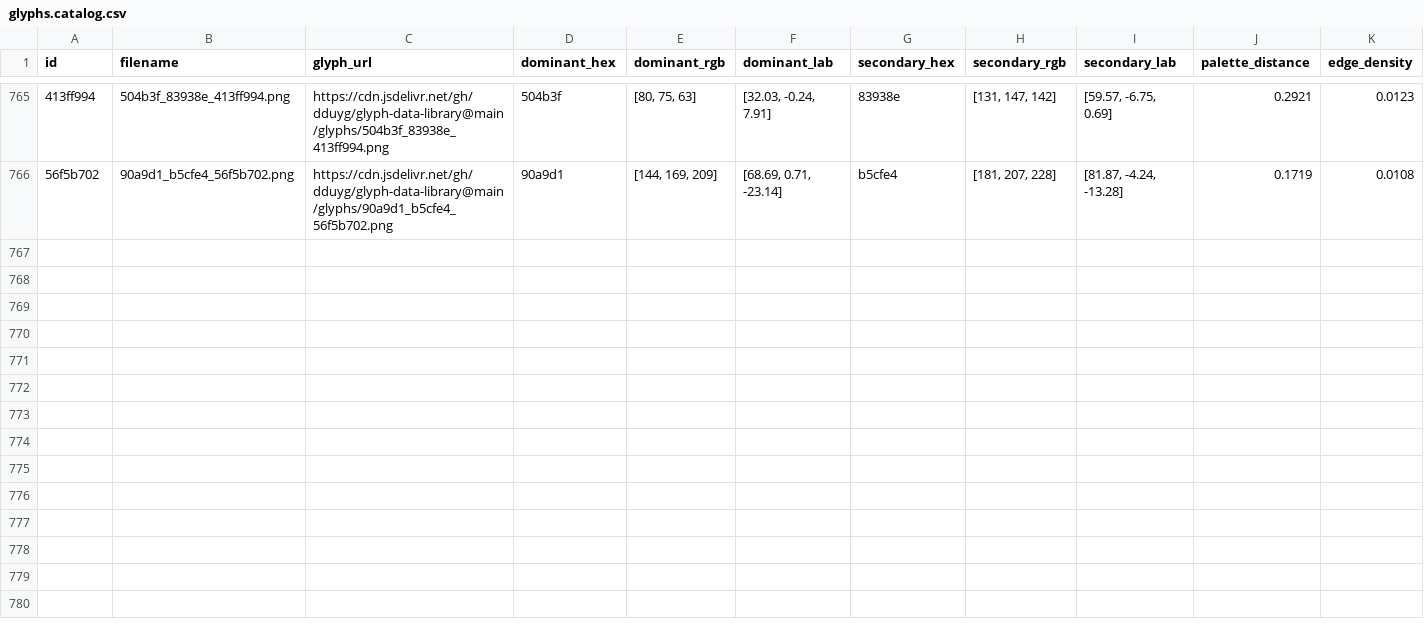
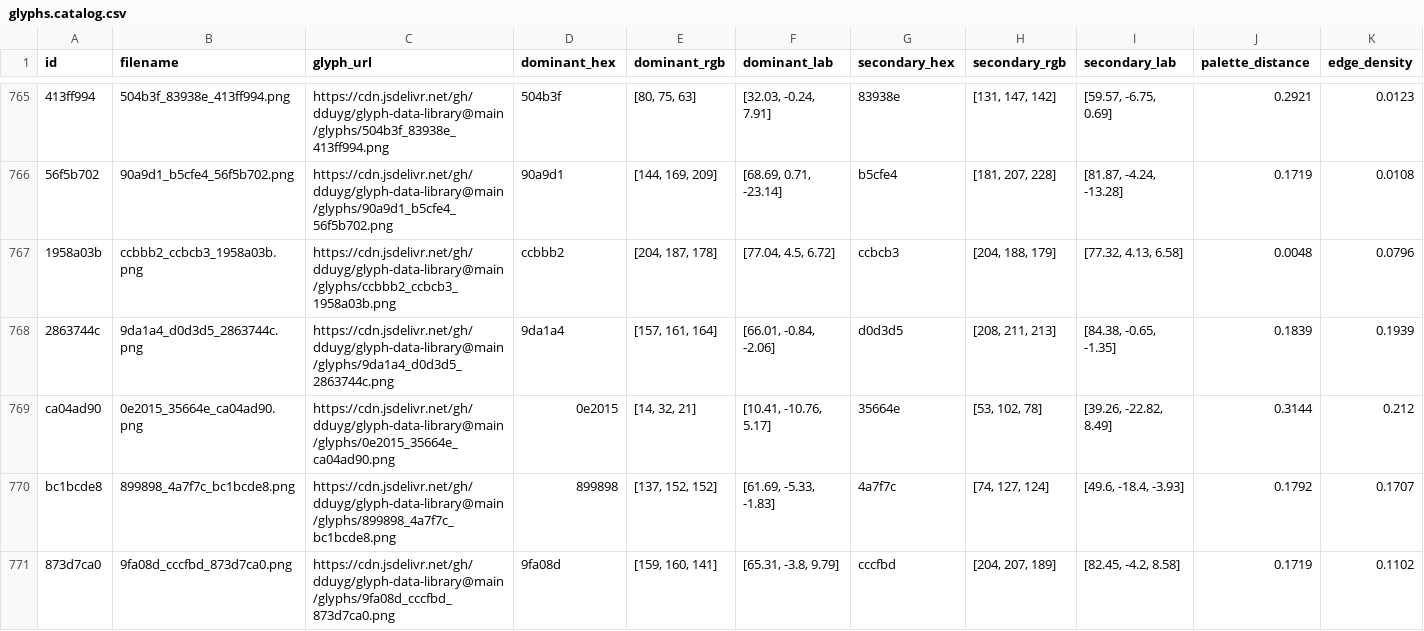
Before and after one commit to dduyg/glyph-data-library, a CSV file: data/glyphs.catalog.csv, drawn as a sheet; only a part is shown, gaps mark what is left out; rows hold the shown columns only; the diff names each change by its address in the sheet, - before the commit and + after, or states it on an @@ line.

Commit message:
⟨LIBRARY.EXPANDED⟩   +5 glyphs, 2 catalogs updated

```diff
--- a/data/glyphs.catalog.csv
+++ b/data/glyphs.catalog.csv
+row 767: 1958a03b | ccbbb2_ccbcb3_1958a03b.png | https://cdn.jsdelivr.net/gh/dduyg/glyph-data-library@main/glyphs/ccbbb2_ccbcb3_1958a03b.png | ccbbb2 | [204, 187, 178] | [77.04, 4.5, 6.72] | ccbcb3 | [204, 188, 179] | [77.32, 4.13, 6.58] | 0.0048 | 0.0796
+row 768: 2863744c | 9da1a4_d0d3d5_2863744c.png | https://cdn.jsdelivr.net/gh/dduyg/glyph-data-library@main/glyphs/9da1a4_d0d3d5_2863744c.png | 9da1a4 | [157, 161, 164] | [66.01, -0.84, -2.06] | d0d3d5 | [208, 211, 213] | [84.38, -0.65, -1.35] | 0.1839 | 0.1939
+row 769: ca04ad90 | 0e2015_35664e_ca04ad90.png | https://cdn.jsdelivr.net/gh/dduyg/glyph-data-library@main/glyphs/0e2015_35664e_ca04ad90.png | 0e2015 | [14, 32, 21] | [10.41, -10.76, 5.17] | 35664e | [53, 102, 78] | [39.26, -22.82, 8.49] | 0.3144 | 0.212
+row 770: bc1bcde8 | 899898_4a7f7c_bc1bcde8.png | https://cdn.jsdelivr.net/gh/dduyg/glyph-data-library@main/glyphs/899898_4a7f7c_bc1bcde8.png | 899898 | [137, 152, 152] | [61.69, -5.33, -1.83] | 4a7f7c | [74, 127, 124] | [49.6, -18.4, -3.93] | 0.1792 | 0.1707
+row 771: 873d7ca0 | 9fa08d_cccfbd_873d7ca0.png | https://cdn.jsdelivr.net/gh/dduyg/glyph-data-library@main/glyphs/9fa08d_cccfbd_873d7ca0.png | 9fa08d | [159, 160, 141] | [65.31, -3.8, 9.79] | cccfbd | [204, 207, 189] | [82.45, -4.2, 8.58] | 0.1719 | 0.1102
```
Also changed, not shown: 6 other files.
